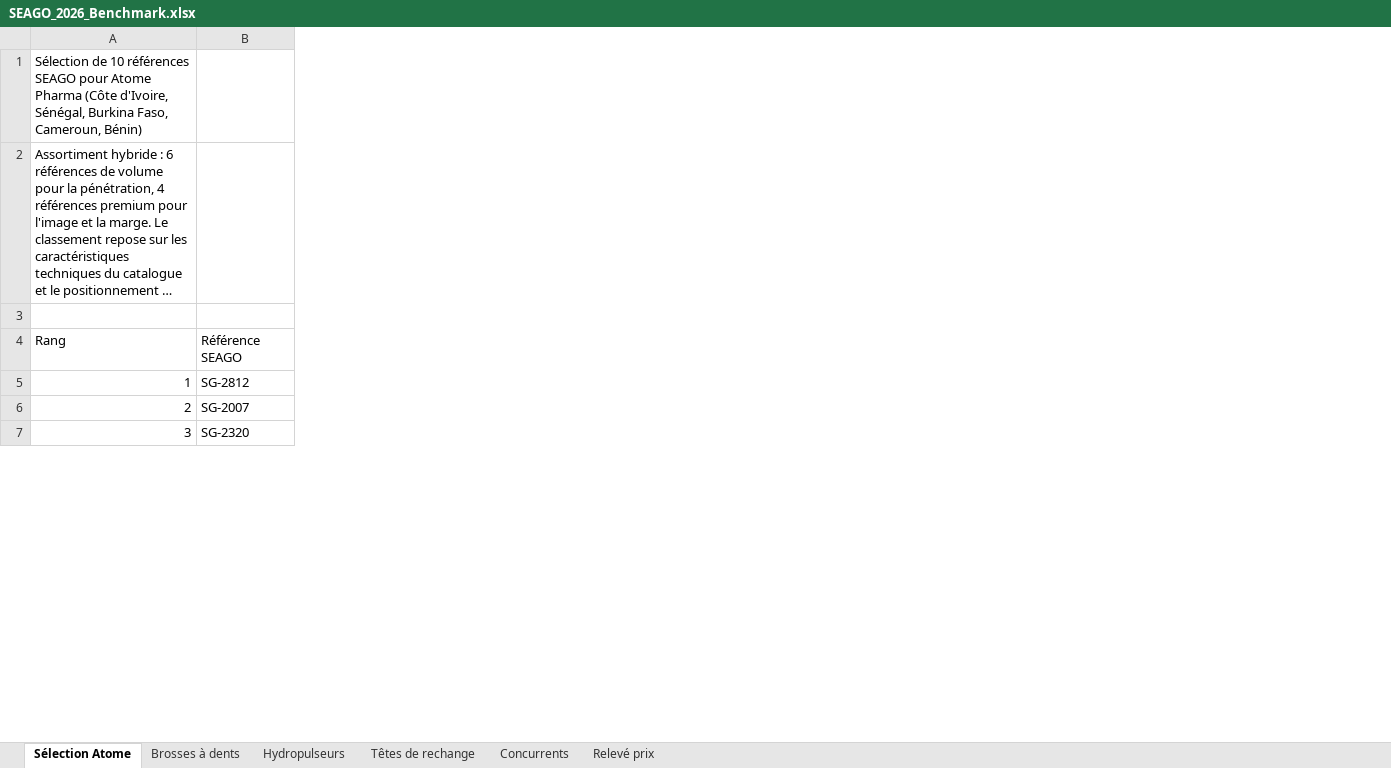
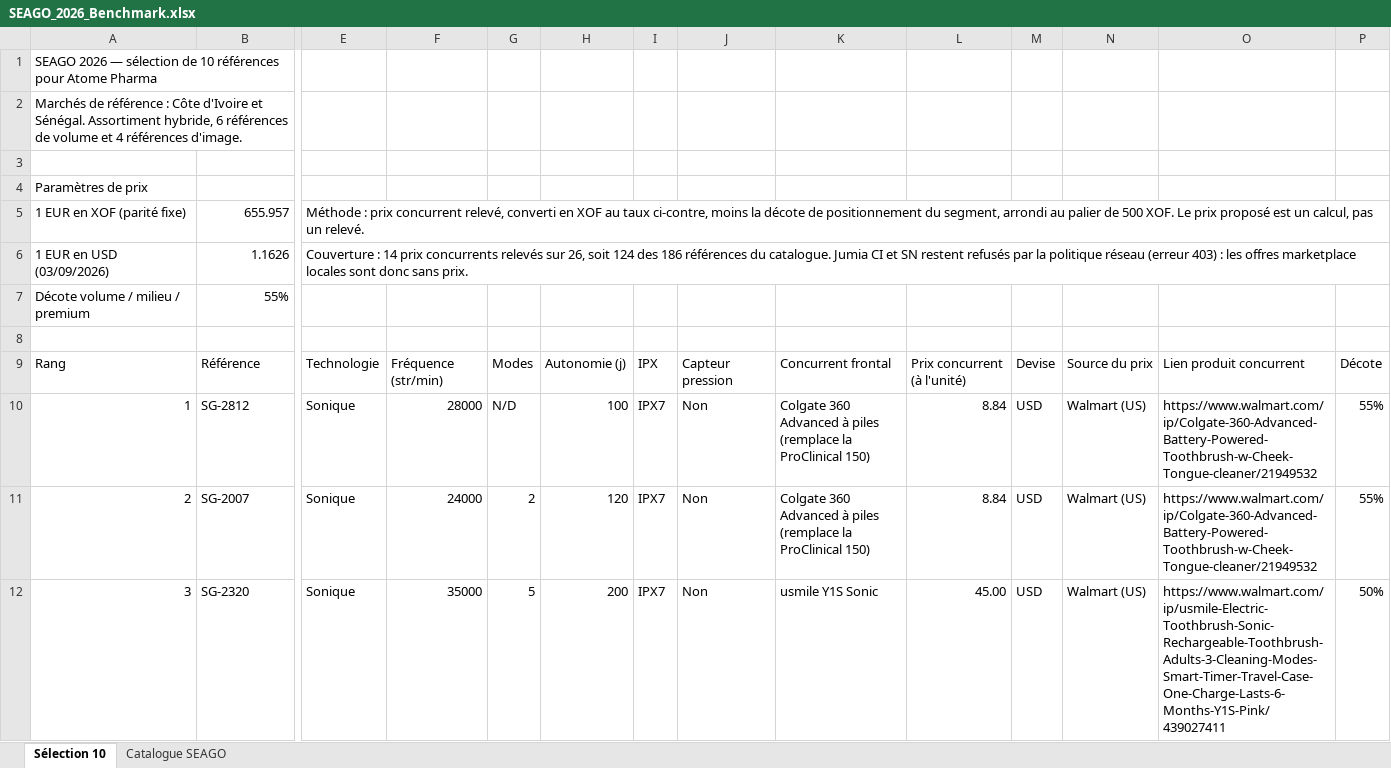
Before and after one commit to cheriffouattara/Atome_benchmarking, an Excel workbook: SEAGO_2026_Benchmark.xlsx, sheet Sélection 10, drawn as a sheet; only a part is shown, gaps mark what is left out; long unchanged cells end in …; values as stored, in another font and other column widths than the file's, no cell formats; rows hold the shown columns only; the diff covers the shown part only; the diff names each change by its address in the sheet, - before the commit and + after, or states it on an @@ line.

```diff
--- a/SEAGO_2026_Benchmark.xlsx (sheet Sélection 10)
+++ b/SEAGO_2026_Benchmark.xlsx (sheet Sélection 10)
-sheet tab: Sélection Atome
+sheet tab: Sélection 10
-sheet tab: Brosses à dents
+sheet tab: Catalogue SEAGO
-sheet tab: Hydropulseurs
-sheet tab: Têtes de rechange
-sheet tab: Concurrents
-sheet tab: Relevé prix
+column E, rows 10-12: all Sonique
+column F, rows 10-12: 28000 | 24000 | 35000
+column G, rows 10-12: N/D | 2 | 5
+column H, rows 10-12: 100 | 120 | 200
+column I, rows 10-12: all IPX7
+column J, rows 10-12: all Non
+column K, rows 10-12: Colgate 360 Advanced à piles (remplace la ProClinical 150) | Colgate 360 Advanced à piles (remplace la ProClinical 150) | usmile Y1S Sonic
+column L, rows 10-12: 8.84 | 8.84 | 45.00
+column M, rows 10-12: all USD
+column N, rows 10-12: all Walmart (US)
+column O, rows 10-12: https://www.walmart.com/ip/Colgate-360-Advanced-Battery-Powered-Toothbrush-w-Cheek-Tongue-cleaner/21949532 | https://www.walmart.com/ip/Colgate-360-Advanced-Battery-Powered-Toothbrush-w-Cheek-Tongue-cleaner/21949532 | https://www.walmart.com/ip/usmile-Electric-Toothbrush-Sonic-Rechargeable-Toothbrush-Adults-3-Cleaning-Modes-Smart-Timer-Travel-Case-One-Charge-Lasts-6-Months-Y1S-Pink/439027411
+column P, rows 10-12: 55% | 55% | 50%
@@ column A renumbered between rows 1 and 4 @@
-B4: Référence SEAGO
+B4: (empty)
+row 5: 1 EUR en XOF (parité fixe) | 655.957 | Méthode : prix concurrent relevé, converti en XOF au taux ci-contre, moins la décote de positionnement du segment, arrondi au palier de 500 XOF. Le prix proposé est un calcul, pas un relevé.
+row 6: 1 EUR en USD (03/09/2026) | 1.1626 | Couverture : 14 prix concurrents relevés sur 26, soit 124 des 186 références du catalogue. Jumia CI et SN restent refusés par la politique réseau (erreur 403) : les offres marketplace locales sont donc sans prix.
+row 7: Décote volume / milieu / premium | 55%
+row 8: (empty)
+row 9: Rang | Référence | Technologie | Fréquence (str/min) | Modes | Autonomie (j) | IPX | Capteur pression | Concurrent frontal | Prix concurrent (à l'unité) | Devise | Source du prix | Lien produit concurrent | Décote
```
Also changed, not shown: 2 added columns, 5 removed columns and 3 edited cells elsewhere in this sheet, sheet Catalogue SEAGO, cell formats.
